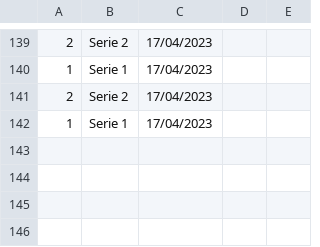
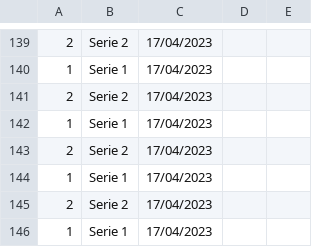
Before and after one commit to DisciplinasProgramacao/projetos_3_4_e_5-grupo-06, a CSV file: codigo/series.csv, drawn as a sheet; only a part is shown, gaps mark what is left out.

```diff
--- a/codigo/series.csv
+++ b/codigo/series.csv
@@ -142 +142,5 @@
 1;Serie 1;17/04/2023
+2;Serie 2;17/04/2023
+1;Serie 1;17/04/2023
+2;Serie 2;17/04/2023
+1;Serie 1;17/04/2023
```
Also changed, not shown: codigo/audiencia.csv, codigo/espectador.csv, 1 other file.
